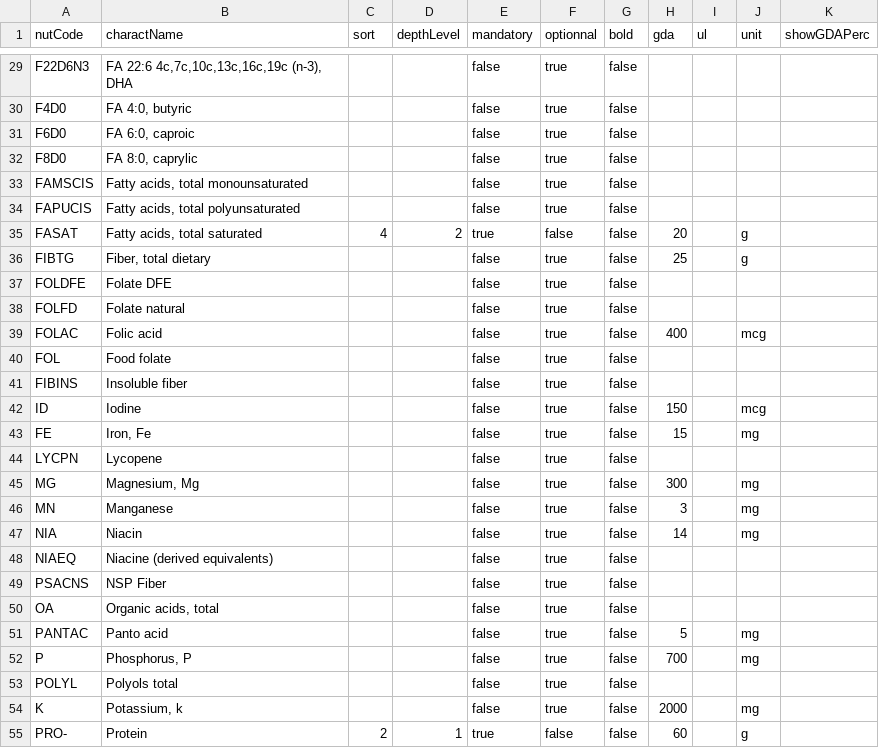
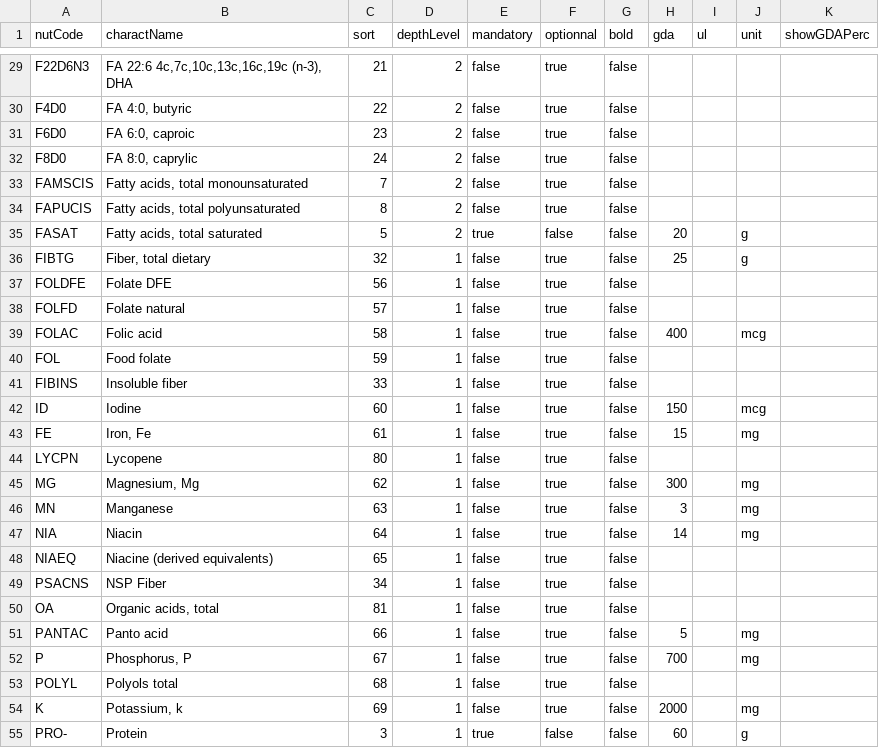
Before and after one commit to becpg/becpg-community, a CSV file: becpg-plm/becpg-plm-core/src/main/resources/beCPG/databases/nuts/HongKongNutrientRegulation.csv, drawn as a sheet; only a part is shown, gaps mark what is left out; the diff covers the shown part only; the diff names each change by its address in the sheet, - before the commit and + after, or states it on an @@ line.

```diff
--- a/becpg-plm/becpg-plm-core/src/main/resources/beCPG/databases/nuts/HongKongNutrientRegulation.csv
+++ b/becpg-plm/becpg-plm-core/src/main/resources/beCPG/databases/nuts/HongKongNutrientRegulation.csv
-C29 (sort): (empty)
+C29 (sort): 21
-D29:D34 (depthLevel): (empty)
+D29:D34 (depthLevel): 2
-C30 (sort): (empty)
+C30 (sort): 22
-C31 (sort): (empty)
+C31 (sort): 23
-C32 (sort): (empty)
+C32 (sort): 24
-C33 (sort): (empty)
+C33 (sort): 7
-C34 (sort): (empty)
+C34 (sort): 8
-C35 (sort): 4
+C35 (sort): 5
-C36 (sort): (empty)
+C36 (sort): 32
-D36:D54 (depthLevel): (empty)
+D36:D54 (depthLevel): 1
-C37 (sort): (empty)
+C37 (sort): 56
-C38 (sort): (empty)
+C38 (sort): 57
-C39 (sort): (empty)
+C39 (sort): 58
-C40 (sort): (empty)
+C40 (sort): 59
-C41 (sort): (empty)
+C41 (sort): 33
-C42 (sort): (empty)
+C42 (sort): 60
-C43 (sort): (empty)
+C43 (sort): 61
-C44 (sort): (empty)
+C44 (sort): 80
-C45 (sort): (empty)
+C45 (sort): 62
-C46 (sort): (empty)
+C46 (sort): 63
-C47 (sort): (empty)
+C47 (sort): 64
-C48 (sort): (empty)
+C48 (sort): 65
-C49 (sort): (empty)
+C49 (sort): 34
-C50 (sort): (empty)
+C50 (sort): 81
-C51 (sort): (empty)
+C51 (sort): 66
-C52 (sort): (empty)
+C52 (sort): 67
-C53 (sort): (empty)
+C53 (sort): 68
-C54 (sort): (empty)
+C54 (sort): 69
-C55 (sort): 2
+C55 (sort): 3
```
Also changed, not shown: 114 edited cells elsewhere in this file, becpg-plm/becpg-plm-core/src/main/resources/beCPG/databases/nuts/IndianNutrientRegulation.csv, becpg-plm/becpg-plm-core/src/main/resources/beCPG/databases/nuts/KoreanNutrientRegulation.csv, 2 other files.
